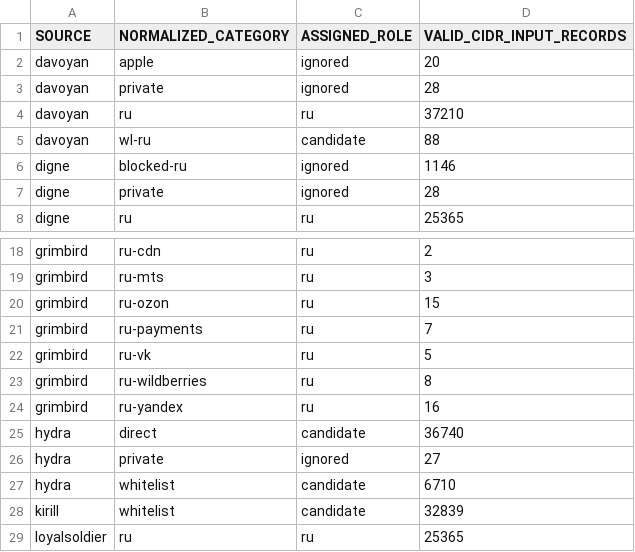
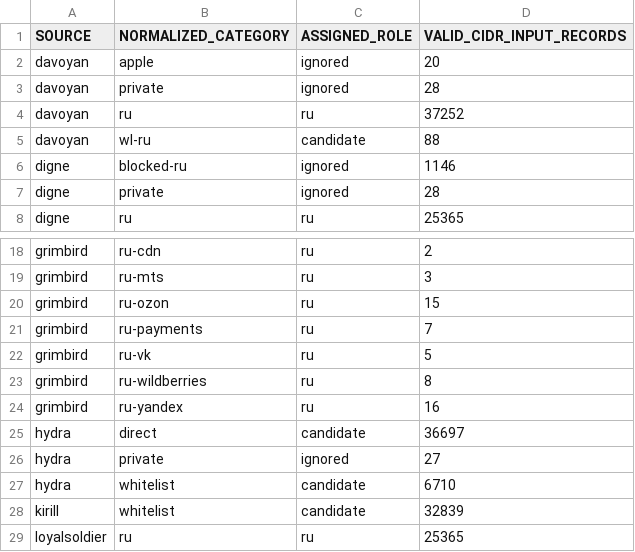
Before and after one commit to SpeedeMiner/Geoip-ru-server, a TSV file: geoip_RU_category_audit.tsv, drawn as a sheet; only a part is shown, gaps mark what is left out.

```diff
--- a/geoip_RU_category_audit.tsv
+++ b/geoip_RU_category_audit.tsv
@@ -3,3 +3,3 @@ davoyan	apple	ignored	20
 davoyan	private	ignored	28
-davoyan	ru	ru	37210
+davoyan	ru	ru	37252
 davoyan	wl-ru	candidate	88
@@ -24,3 +24,3 @@ grimbird	ru-wildberries	ru	8
 grimbird	ru-yandex	ru	16
-hydra	direct	candidate	36740
+hydra	direct	candidate	36697
 hydra	private	ignored	27
```
Also changed, not shown: geoip_RU_BY_KZ_rir_registered_prefixes.tsv, geoip_RU_company_asn_manifest.tsv, 45 other files.
